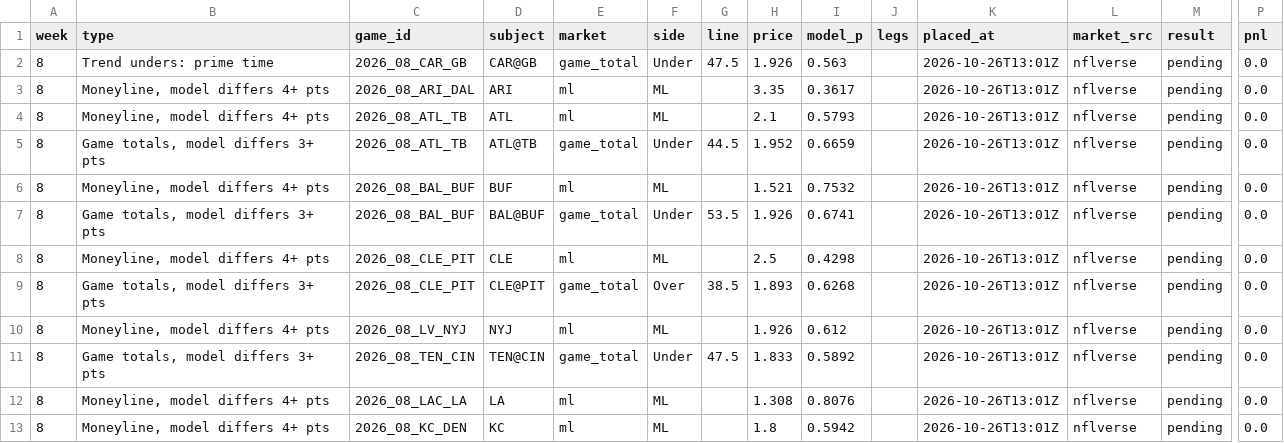
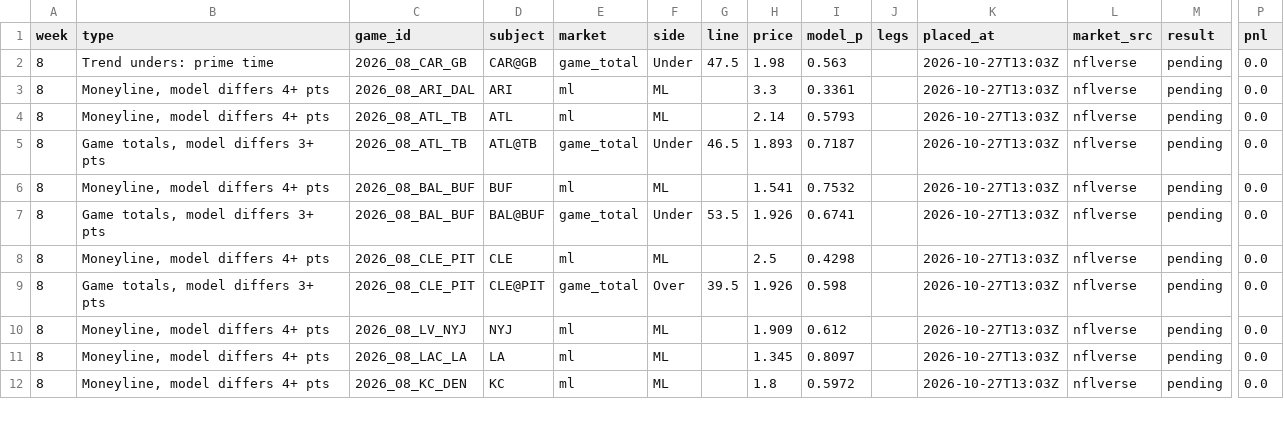
Before and after one commit to paintthedog/nfl-insights, a CSV file: pipeline/paper_wk8_graded.csv, drawn as a sheet; only a part is shown, gaps mark what is left out; removed rows and columns are numbered as before the commit, all else as after; rows hold the shown columns only; the diff covers the shown part only; the diff names each change by its address in the sheet, - before the commit and + after, or states it on an @@ line.

```diff
--- a/pipeline/paper_wk8_graded.csv
+++ b/pipeline/paper_wk8_graded.csv
-H2 (price): 1.926
+H2 (price): 1.98
-K2:K10 (placed_at): 2026-10-26T13:01Z
+K2:K10 (placed_at): 2026-10-27T13:03Z
-H3 (price): 3.35
+H3 (price): 3.3
-I3 (model_p): 0.3617
+I3 (model_p): 0.3361
-H4 (price): 2.1
+H4 (price): 2.14
-G5 (line): 44.5
+G5 (line): 46.5
-H5 (price): 1.952
+H5 (price): 1.893
-I5 (model_p): 0.6659
+I5 (model_p): 0.7187
-H6 (price): 1.521
+H6 (price): 1.541
-G9 (line): 38.5
+G9 (line): 39.5
-H9 (price): 1.893
+H9 (price): 1.926
-I9 (model_p): 0.6268
+I9 (model_p): 0.598
-H10 (price): 1.926
+H10 (price): 1.909
-row 11: 8 | Game totals, model differs 3+ pts | 2026_08_TEN_CIN | TEN@CIN | game_total | Under | 47.5 | 1.833 | 0.5892 |  | 2026-10-26T13:01Z | nflverse | pending | 0.0
-H11 (price): 1.308
+H11 (price): 1.345
-I11 (model_p): 0.8076
+I11 (model_p): 0.8097
-K11:K12 (placed_at): 2026-10-26T13:01Z
+K11:K12 (placed_at): 2026-10-27T13:03Z
-I12 (model_p): 0.5942
+I12 (model_p): 0.5972
```
Also changed, not shown: 1 added row, 4 removed rows and 37 edited cells elsewhere in this file, pipeline/data/line_history.csv, pipeline/int_props_2026_wk8.csv, 16 other files.
